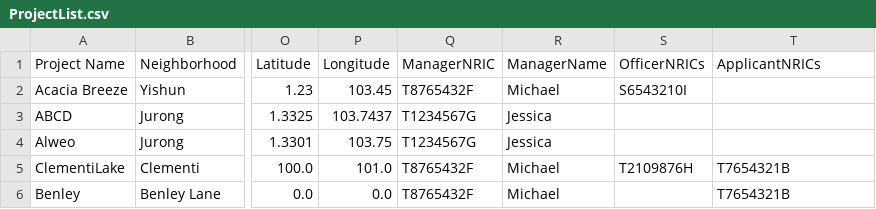
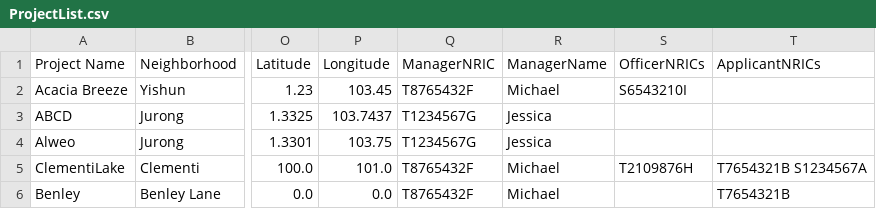
Before and after one commit to AlwinSingh/HDBSystem, a CSV file: data/ProjectList.csv, drawn as a sheet; only a part is shown, gaps mark what is left out; the diff names each change by its address in the sheet, - before the commit and + after, or states it on an @@ line.

```diff
--- a/data/ProjectList.csv
+++ b/data/ProjectList.csv
-T5 (ApplicantNRICs): T7654321B
+T5 (ApplicantNRICs): T7654321B S1234567A
```
Also changed, not shown: data/ApplicantList.csv, data/EnquiryList.csv, 3 other files.
